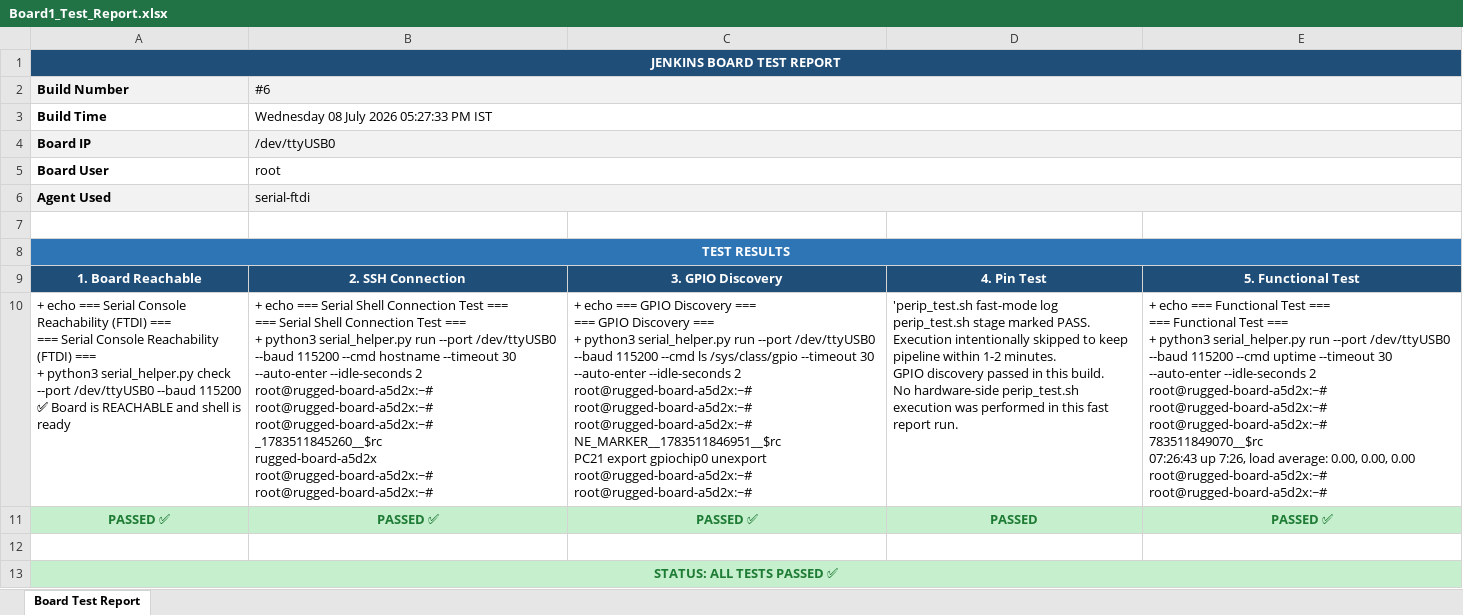
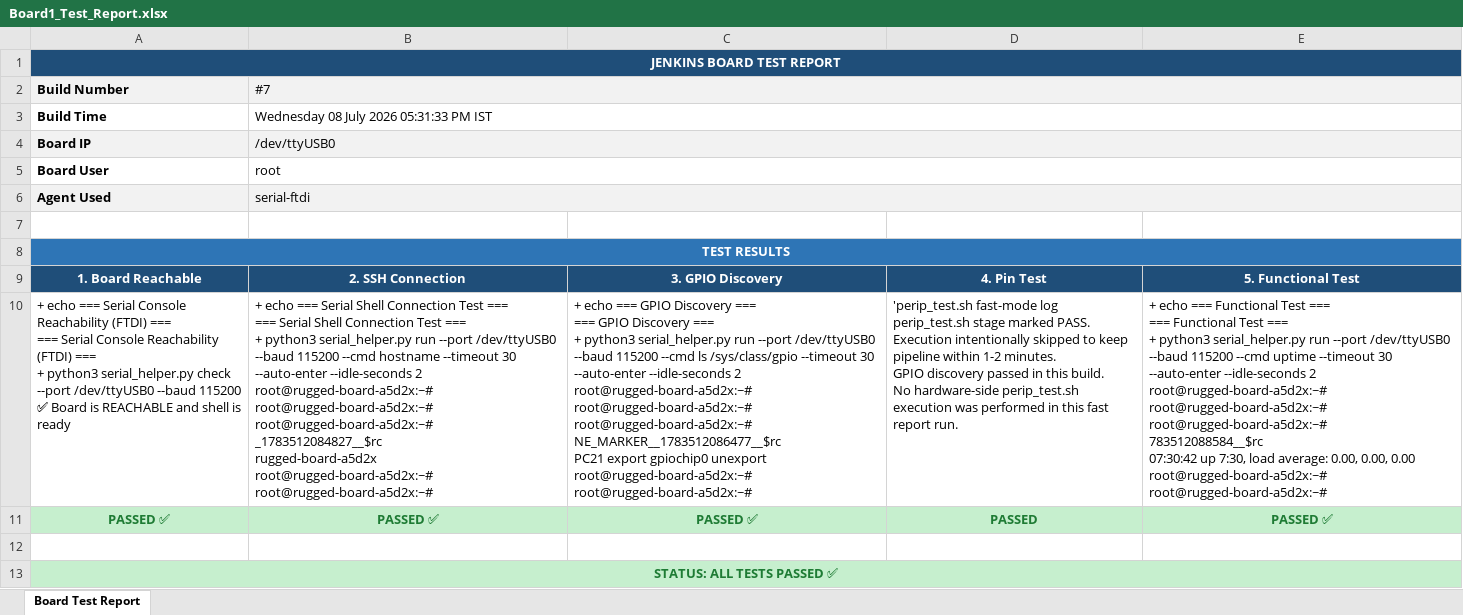
Before and after one commit to Shivaguru-crypto/jenkins-demo, an Excel workbook: test-reports/Board1_Test_Report.xlsx, sheet Board Test Report, drawn as a sheet; values as stored, in another font and other column widths than the file's, no borders; ↵ is a line break in a cell; the diff names each change by its address in the sheet, - before the commit and + after, or states it on an @@ line.

Commit message:
📊 Build #7 — Parallel Board Report UNSTABLE

```diff
--- a/test-reports/Board1_Test_Report.xlsx (sheet Board Test Report)
+++ b/test-reports/Board1_Test_Report.xlsx (sheet Board Test Report)
-B2: #6
+B2: #7
-B3 (#7): Wednesday 08 July 2026 05:27:33 PM IST
+B3 (#7): Wednesday 08 July 2026 05:31:33 PM IST
-B10 (#7): …root@rugged-board-a5d2x:~# ↵ root@rugged-board-a5d2x:~# ↵ _1783511845260__$rc ↵ rugged-board-a5d2x ↵ root@rugged-board-a5d2x:~#…
+B10 (#7): …root@rugged-board-a5d2x:~# ↵ root@rugged-board-a5d2x:~# ↵ _1783512084827__$rc ↵ rugged-board-a5d2x ↵ root@rugged-board-a5d2x:~#…
-C10: …root@rugged-board-a5d2x:~# ↵ root@rugged-board-a5d2x:~# ↵ NE_MARKER__1783511846951__$rc ↵ PC21 export…
+C10: …root@rugged-board-a5d2x:~# ↵ root@rugged-board-a5d2x:~# ↵ NE_MARKER__1783512086477__$rc ↵ PC21 export…
-E10: …root@rugged-board-a5d2x:~# ↵ root@rugged-board-a5d2x:~# ↵ 783511849070__$rc ↵ 07:26:43 up 7:26, load average:…
+E10: …root@rugged-board-a5d2x:~# ↵ root@rugged-board-a5d2x:~# ↵ 783512088584__$rc ↵ 07:30:42 up 7:30, load average:…
```
Also changed, not shown: test-reports/Board2_Test_Report.xlsx.
